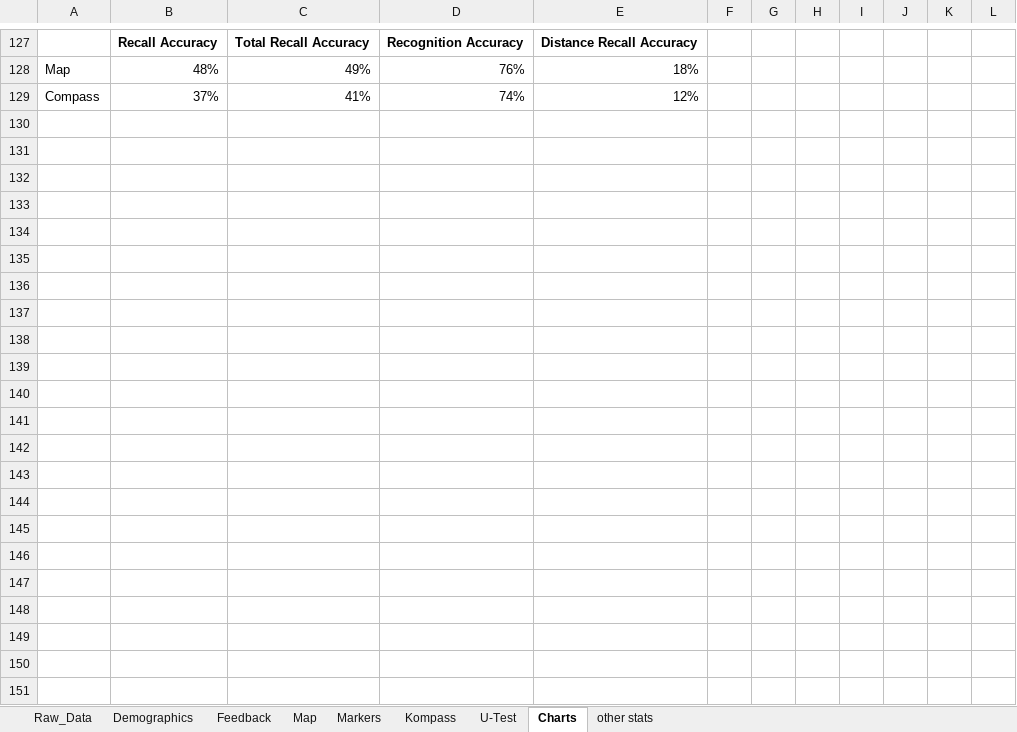
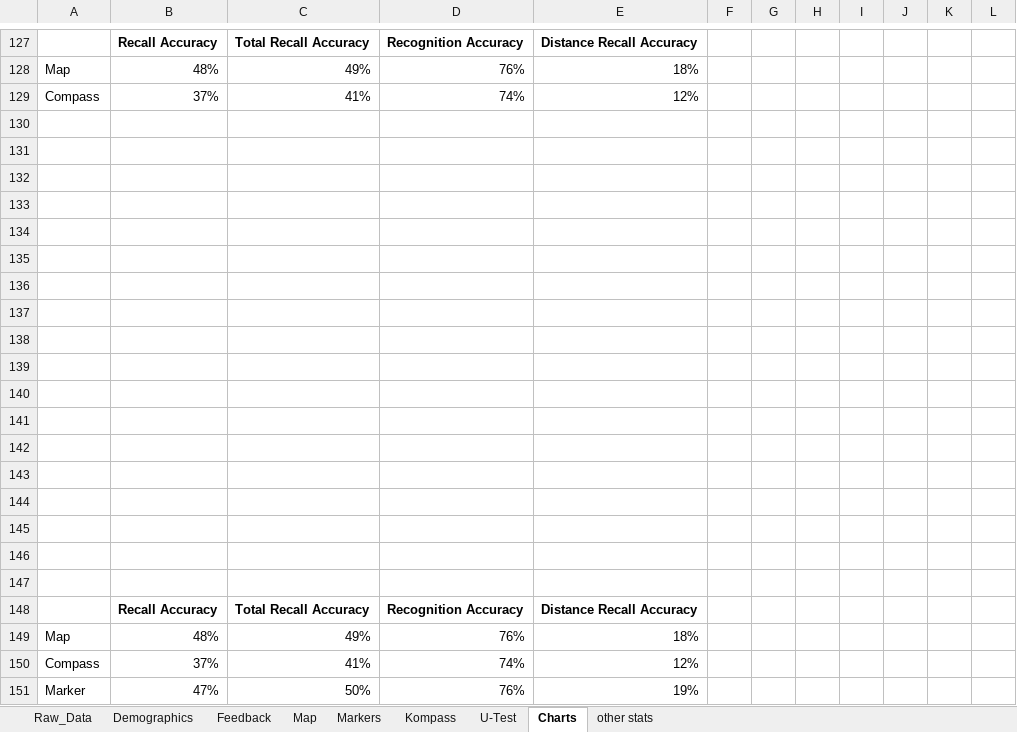
Before and after one commit to DaniKastani/Unity-Master, an Excel workbook: UserStudy/Auswertung.xlsx, sheet Charts, drawn as a sheet; only a part is shown, gaps mark what is left out; values as stored, in another font and other column widths than the file's, no borders; charts and pictures not drawn; the diff names each change by its address in the sheet, - before the commit and + after, or states it on an @@ line.

```diff
--- a/UserStudy/Auswertung.xlsx (sheet Charts)
+++ b/UserStudy/Auswertung.xlsx (sheet Charts)
+row 130: (empty)
+row 131: (empty)
+row 132: (empty)
+row 133: (empty)
+row 134: (empty)
+row 135: (empty)
+row 136: (empty)
+row 137: (empty)
+row 138: (empty)
+row 139: (empty)
+row 140: (empty)
+row 141: (empty)
+row 142: (empty)
+row 143: (empty)
+row 144: (empty)
+row 145: (empty)
+row 146: (empty)
+row 147: (empty)
+row 148:  | Recall Accuracy | Total Recall Accuracy | Recognition Accuracy | Distance Recall Accuracy
+row 149: Map | 48% | 49% | 76% | 18%
+row 150: Compass | 37% | 41% | 74% | 12%
+row 151: Marker | 47% | 50% | 76% | 19%
```
Also changed, not shown: sheet Feedback, charts or pictures, 8 other files.
